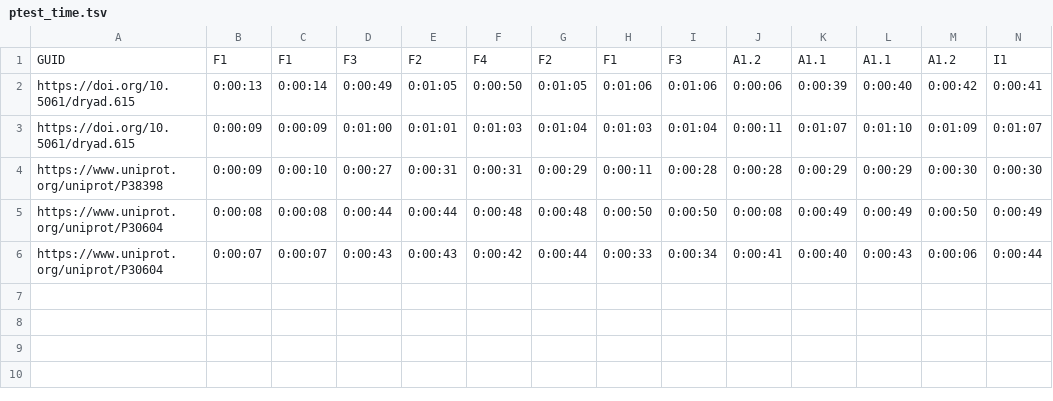
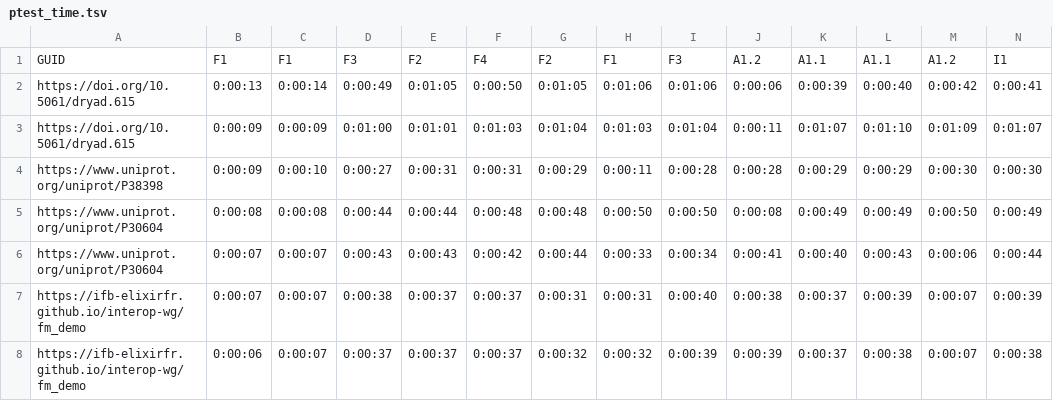
Before and after one commit to IFB-ElixirFr/interop-wg, a TSV file: linked-data-webapp/web_test_dir/ptest_time.tsv, drawn as a sheet; only a part is shown; rows hold the shown columns only; the diff names each change by its address in the sheet, - before the commit and + after, or states it on an @@ line.

```diff
--- a/linked-data-webapp/web_test_dir/ptest_time.tsv
+++ b/linked-data-webapp/web_test_dir/ptest_time.tsv
+row 7: https://ifb-elixirfr.github.io/interop-wg/fm_demo | 0:00:07 | 0:00:07 | 0:00:38 | 0:00:37 | 0:00:37 | 0:00:31 | 0:00:31 | 0:00:40 | 0:00:38 | 0:00:37 | 0:00:39 | 0:00:07 | 0:00:39
+row 8: https://ifb-elixirfr.github.io/interop-wg/fm_demo | 0:00:06 | 0:00:07 | 0:00:37 | 0:00:37 | 0:00:37 | 0:00:32 | 0:00:32 | 0:00:39 | 0:00:39 | 0:00:37 | 0:00:38 | 0:00:07 | 0:00:38
```
Also changed, not shown: linked-data-webapp/web_test_dir/ptest_score.tsv, 2 other files.
